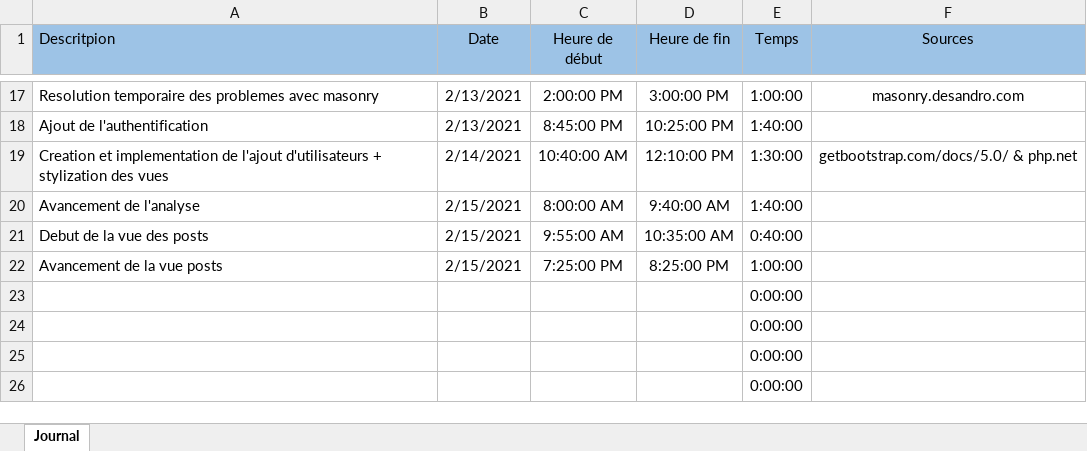
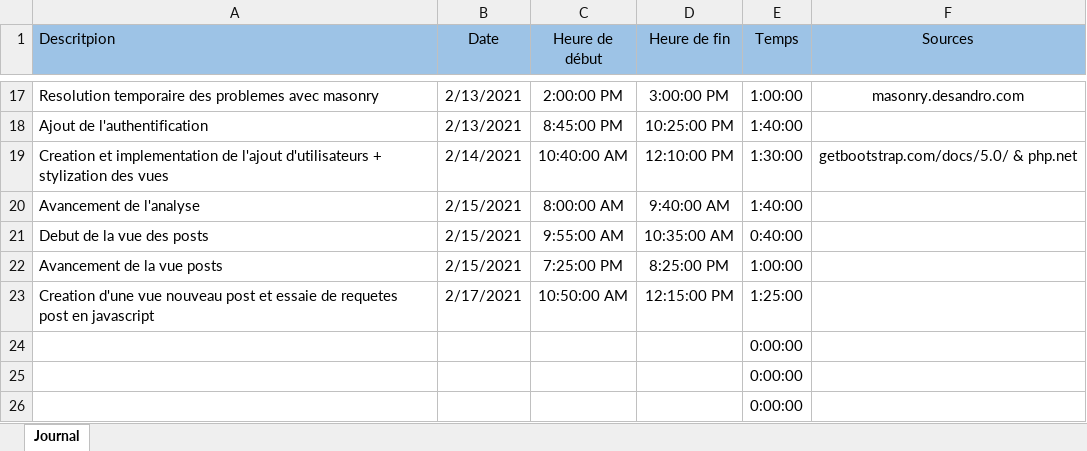
Before and after one commit to Mondotosz/Web-Observation, an Excel workbook: doc/logBook/logBookKAR.xlsx, sheet Journal, drawn as a sheet; only a part is shown, gaps mark what is left out; values as stored, in another font and other column widths than the file's, no borders; table styles not drawn; removed rows and columns are numbered as before the commit, all else as after; the diff names each change by its address in the sheet, - before the commit and + after, or states it on an @@ line.

Commit message:
updated logbook

```diff
--- a/doc/logBook/logBookKAR.xlsx (sheet Journal)
+++ b/doc/logBook/logBookKAR.xlsx (sheet Journal)
-row 23:  |  |  |  | 0:00:00
+row 23: Creation d'une vue nouveau post et essaie de requetes post en javascript | 2/17/2021 | 10:50:00 AM | 12:15:00 PM | 1:25:00
```
